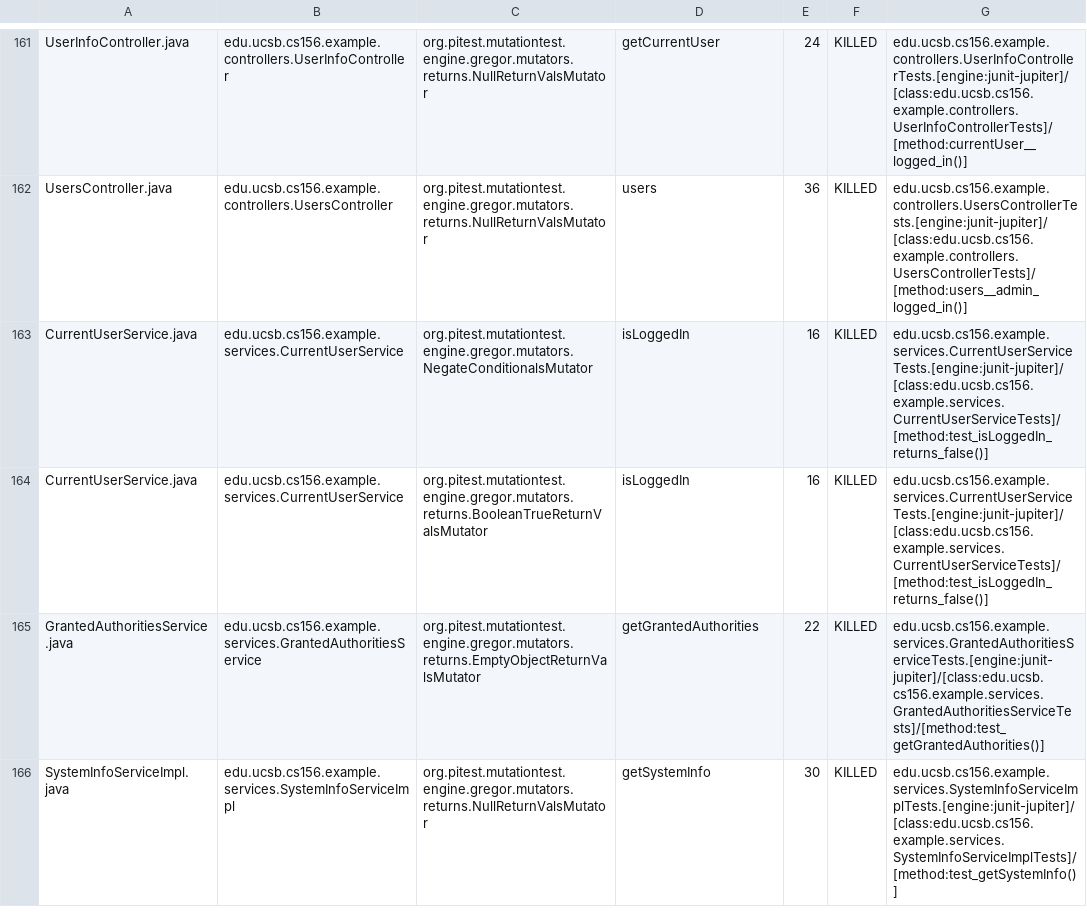
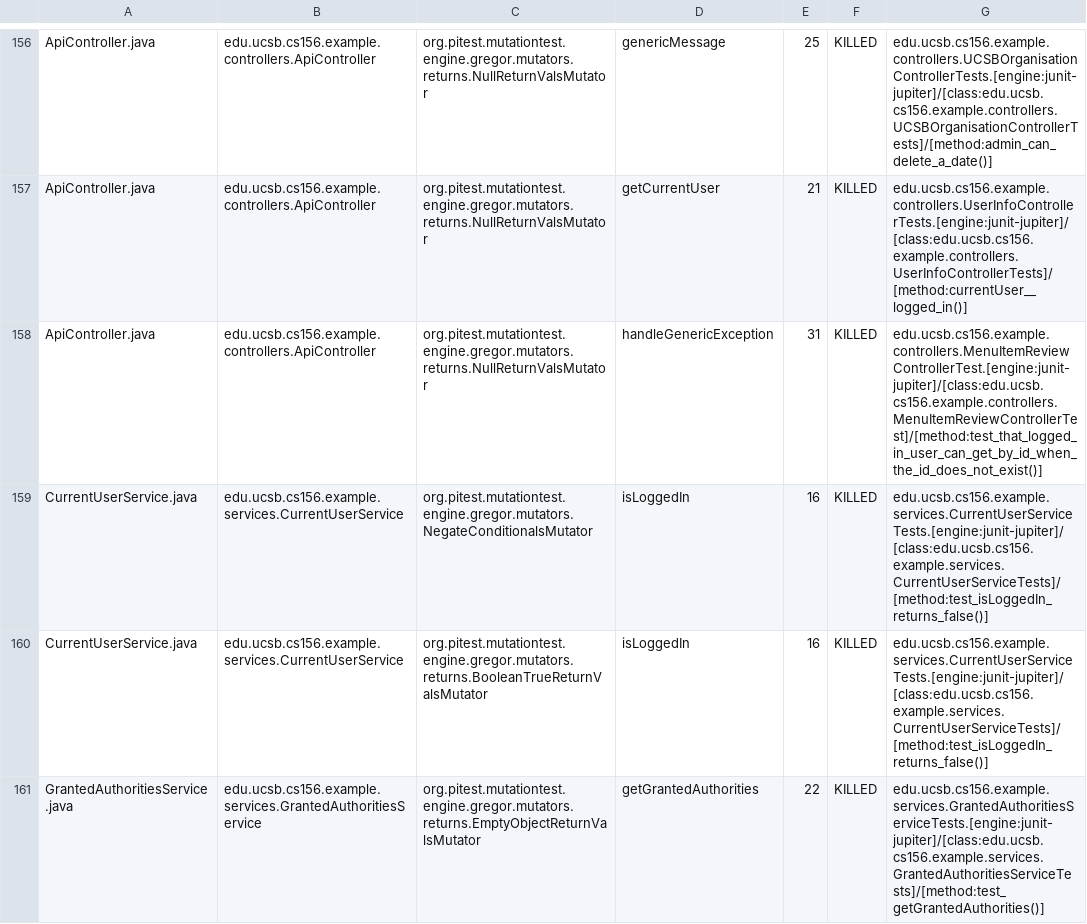
Before and after one commit to ucsb-cs156-w24/team03-w24-6pm-1, a CSV file: prs/84/pitest/mutations.csv, drawn as a sheet; only a part is shown, gaps mark what is left out; the shorter side is filled out with more unchanged rows; addresses are those after the commit; the diff covers the shown part only; the diff names each change by its address in the sheet, - before the commit and + after, or states it on an @@ line.

Commit message:
Deploying to gh-pages from @ ucsb-cs156-w24/team03-w24-6pm-1@1d49013de41a23df33b4a2c41f1f6f955ccd6d12 🚀

```diff
--- a/prs/84/pitest/mutations.csv
+++ b/prs/84/pitest/mutations.csv
-A156: UserInfoController.java
+A156: ApiController.java
-B156: edu.ucsb.cs156.example.controllers.UserInfoController
+B156: edu.ucsb.cs156.example.controllers.ApiController
-D156: getCurrentUser
+D156: genericMessage
-E156: 24
+E156: 25
-G156: edu.ucsb.cs156.example.controllers.UserInfoControllerTests.[engine:junit-jupiter]/[class:edu.ucsb.cs156.example.controllers.UserInfoControllerTests]/[method:currentUser__logged_in()]
+G156: edu.ucsb.cs156.example.controllers.UCSBOrganisationControllerTests.[engine:junit-jupiter]/[class:edu.ucsb.cs156.example.controllers.UCSBOrganisationControllerTests]/[method:admin_can_delete_a_date()]
@@ row 2 moved to row 157: ApiController.java @@
-A158: UsersController.java
+A158: ApiController.java
-B158: edu.ucsb.cs156.example.controllers.UsersController
+B158: edu.ucsb.cs156.example.controllers.ApiController
-D158: users
+D158: handleGenericException
-E158: 36
+E158: 31
-G158: edu.ucsb.cs156.example.controllers.UsersControllerTests.[engine:junit-jupiter]/[class:edu.ucsb.cs156.example.controllers.UsersControllerTests]/[method:users__admin_logged_in()]
+G158: edu.ucsb.cs156.example.controllers.MenuItemReviewControllerTest.[engine:junit-jupiter]/[class:edu.ucsb.cs156.example.controllers.MenuItemReviewControllerTest]/[method:test_that_logged_in_user_can_get_by_id_when_the_id_does_not_exist()]
```
Also changed, not shown: 2 added rows, 2 removed rows and 119 moved rows elsewhere in this file, 18 other files.
